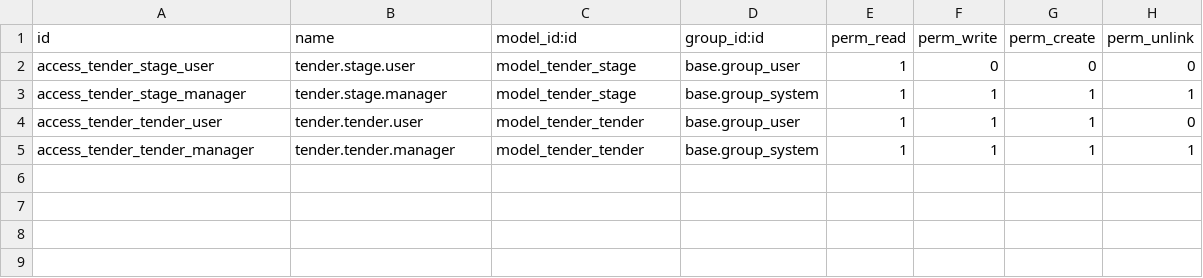
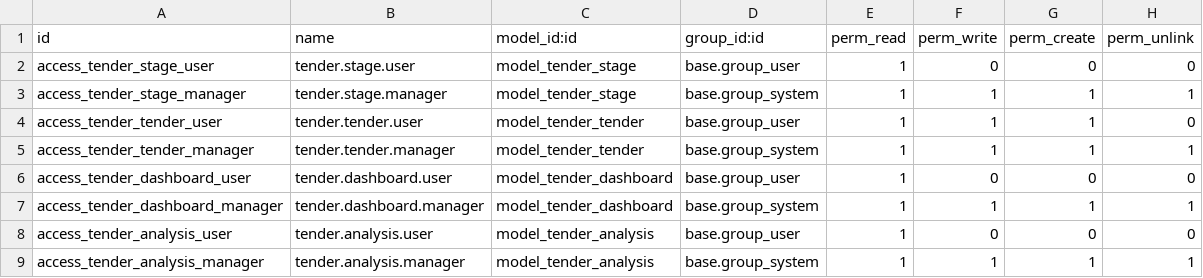
Before and after one commit to Zakheni/J18Odoo, a CSV file: zakheni_tender/security/ir.model.access.csv, drawn as a sheet.

Commit message:
[zakheni_tender] add dashboard, analysis (pivot/graph), portal views; fix @api.depends() for Odoo 18; remove stale display_name column

```diff
--- a/zakheni_tender/security/ir.model.access.csv
+++ b/zakheni_tender/security/ir.model.access.csv
@@ -5 +5,5 @@ access_tender_tender_user,tender.tender.user,model_tender_tender,base.group_user
 access_tender_tender_manager,tender.tender.manager,model_tender_tender,base.group_system,1,1,1,1
+access_tender_dashboard_user,tender.dashboard.user,model_tender_dashboard,base.group_user,1,0,0,0
+access_tender_dashboard_manager,tender.dashboard.manager,model_tender_dashboard,base.group_system,1,1,1,1
+access_tender_analysis_user,tender.analysis.user,model_tender_analysis,base.group_user,1,0,0,0
+access_tender_analysis_manager,tender.analysis.manager,model_tender_analysis,base.group_system,1,1,1,1
```
Also changed, not shown: 12 other files.
